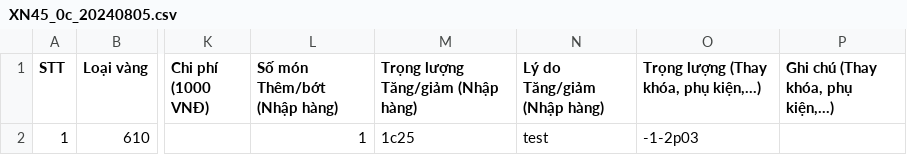
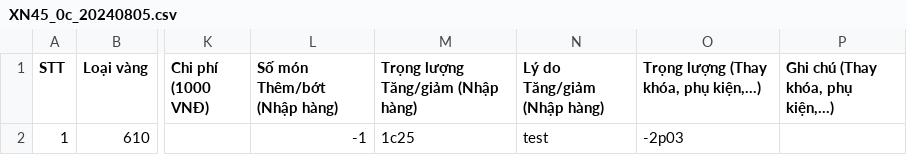
Before and after one commit to goldappversion3/HiepThanh_Data, a CSV file: source/data/page_XiNgoai/1/XN45_0c_20240805.csv, drawn as a sheet; only a part is shown, gaps mark what is left out; the diff names each change by its address in the sheet, - before the commit and + after, or states it on an @@ line.

Commit message:
Update file

```diff
--- a/source/data/page_XiNgoai/1/XN45_0c_20240805.csv
+++ b/source/data/page_XiNgoai/1/XN45_0c_20240805.csv
-L2 (Số món Thêm/bớt (Nhập hàng)): 1
+L2 (Số món Thêm/bớt (Nhập hàng)): -1
-O2: -1-2p03
+O2: -2p03
```
